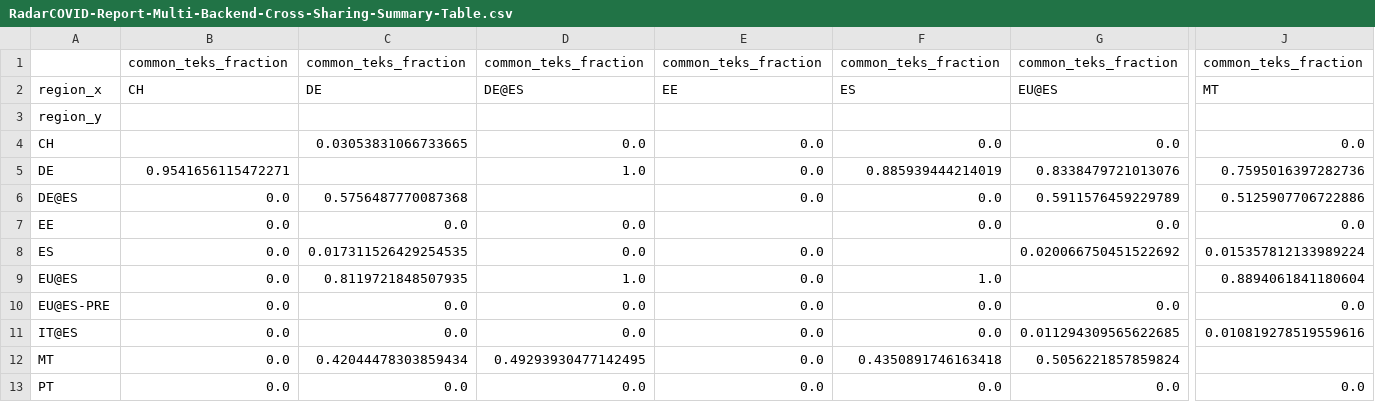
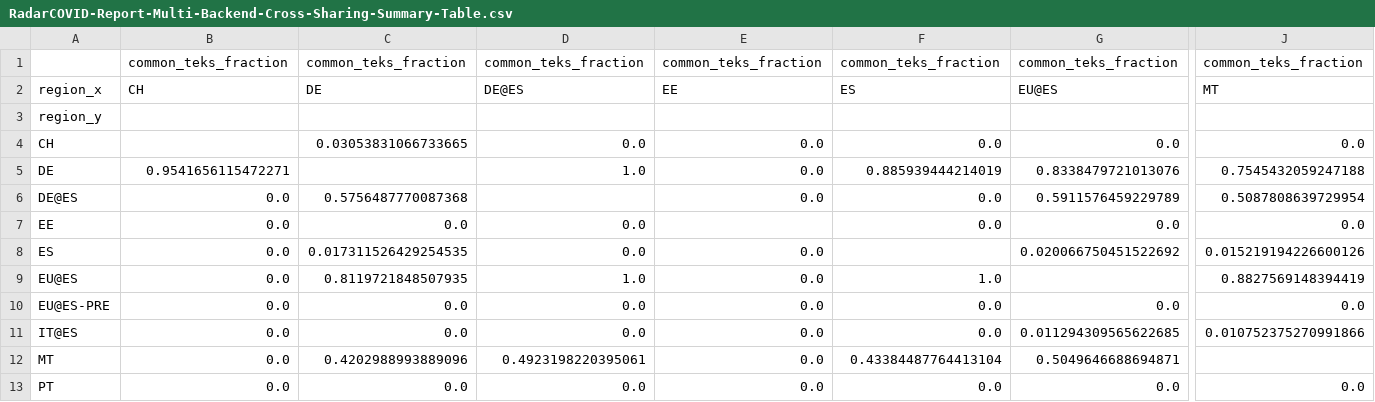
Before and after one commit to pvieito/Radar-STATS, a CSV file: Data/Resources/Current/RadarCOVID-Report-Multi-Backend-Cross-Sharing-Summary-Table.csv, drawn as a sheet; only a part is shown, gaps mark what is left out; the diff names each change by its address in the sheet, - before the commit and + after, or states it on an @@ line.

Commit message:
Report Update

```diff
--- a/Data/Resources/Current/RadarCOVID-Report-Multi-Backend-Cross-Sharing-Summary-Table.csv
+++ b/Data/Resources/Current/RadarCOVID-Report-Multi-Backend-Cross-Sharing-Summary-Table.csv
-J5: 0.7595016397282736
+J5: 0.7545432059247188
-J6: 0.5125907706722886
+J6: 0.5087808639729954
-J8: 0.015357812133989224
+J8: 0.015219194226600126
-J9: 0.8894061841180604
+J9: 0.8827569148394419
-J11: 0.010819278519559616
+J11: 0.010752375270991866
-C12: 0.42044478303859434
+C12: 0.4202988993889096
-D12: 0.49293930477142495
+D12: 0.4923198220395061
-F12: 0.4350891746163418
+F12: 0.43384487764413104
-G12: 0.5056221857859824
+G12: 0.5049646688694871
```
Also changed, not shown: Data/Resources/Current/RadarCOVID-Report-Hourly-Summary-Table.csv, Data/Resources/Current/RadarCOVID-Report-Multi-Backend-Summary-Table.csv, 10 other files.
